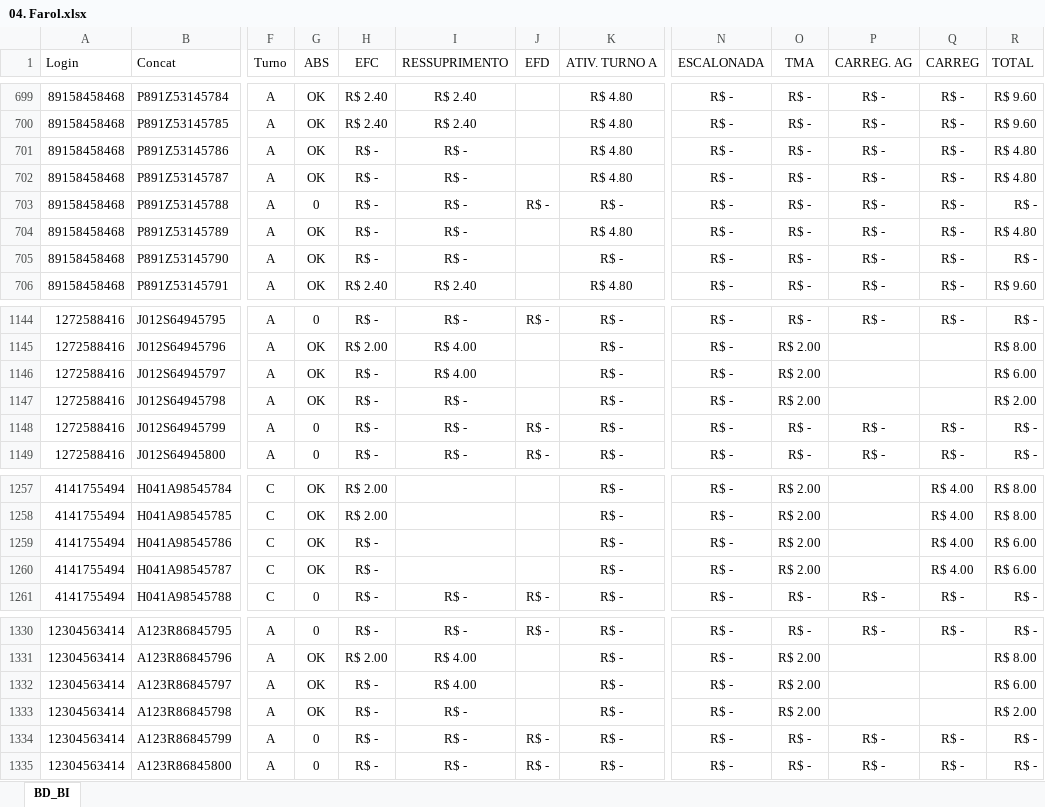
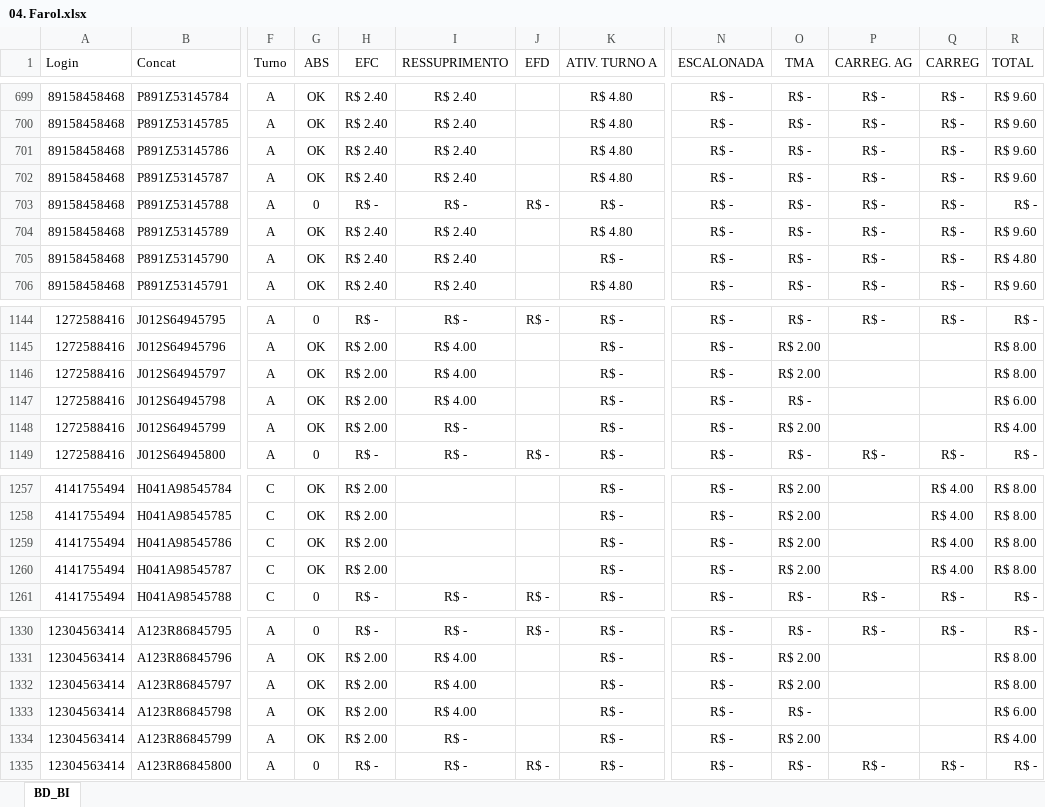
Before and after one commit to jeffersonhorizonte/bot-remuneracao, an Excel workbook: 04. Farol.xlsx, sheet BD_BI, drawn as a sheet; only a part is shown, gaps mark what is left out; values as stored, in another font and other column widths than the file's, no borders; the diff covers the shown part only; the diff names each change by its address in the sheet, - before the commit and + after, or states it on an @@ line.

```diff
--- a/04. Farol.xlsx (sheet BD_BI)
+++ b/04. Farol.xlsx (sheet BD_BI)
-H701:H702 (EFC): R$ -
+H701:H702 (EFC): R$ 2.40
-I701:I702 (RESSUPRIMENTO): R$ -
+I701:I702 (RESSUPRIMENTO): R$ 2.40
-R701:R702 (TOTAL): R$ 4.80
+R701:R702 (TOTAL): R$ 9.60
-H704:H705 (EFC): R$ -
+H704:H705 (EFC): R$ 2.40
-I704:I705 (RESSUPRIMENTO): R$ -
+I704:I705 (RESSUPRIMENTO): R$ 2.40
-R704 (TOTAL): R$ 4.80
+R704 (TOTAL): R$ 9.60
-R705 (TOTAL): R$ -
+R705 (TOTAL): R$ 4.80
-H1146:H1148 (EFC): R$ -
+H1146:H1148 (EFC): R$ 2.00
-R1146 (TOTAL): R$ 6.00
+R1146 (TOTAL): R$ 8.00
-I1147 (RESSUPRIMENTO): R$ -
+I1147 (RESSUPRIMENTO): R$ 4.00
-O1147 (TMA): R$ 2.00
+O1147 (TMA): R$ -
-R1147 (TOTAL): R$ 2.00
+R1147 (TOTAL): R$ 6.00
-G1148 (ABS): 0
+G1148 (ABS): OK
-J1148 (EFD): R$ -
+J1148 (EFD): (empty)
-O1148 (TMA): R$ -
+O1148 (TMA): R$ 2.00
-P1148 (CARREG. AG): R$ -
+P1148 (CARREG. AG): (empty)
-Q1148 (CARREG): R$ -
+Q1148 (CARREG): (empty)
-R1148 (TOTAL): R$ -
+R1148 (TOTAL): R$ 4.00
-H1259:H1260 (EFC): R$ -
+H1259:H1260 (EFC): R$ 2.00
-R1259:R1260 (TOTAL): R$ 6.00
+R1259:R1260 (TOTAL): R$ 8.00
-H1332:H1334 (EFC): R$ -
+H1332:H1334 (EFC): R$ 2.00
-R1332 (TOTAL): R$ 6.00
+R1332 (TOTAL): R$ 8.00
-I1333 (RESSUPRIMENTO): R$ -
+I1333 (RESSUPRIMENTO): R$ 4.00
-O1333 (TMA): R$ 2.00
+O1333 (TMA): R$ -
-R1333 (TOTAL): R$ 2.00
+R1333 (TOTAL): R$ 6.00
-G1334 (ABS): 0
+G1334 (ABS): OK
-J1334 (EFD): R$ -
+J1334 (EFD): (empty)
-O1334 (TMA): R$ -
+O1334 (TMA): R$ 2.00
-P1334 (CARREG. AG): R$ -
+P1334 (CARREG. AG): (empty)
-Q1334 (CARREG): R$ -
+Q1334 (CARREG): (empty)
-R1334 (TOTAL): R$ -
+R1334 (TOTAL): R$ 4.00
```
Also changed, not shown: 250 edited cells elsewhere in this sheet.
